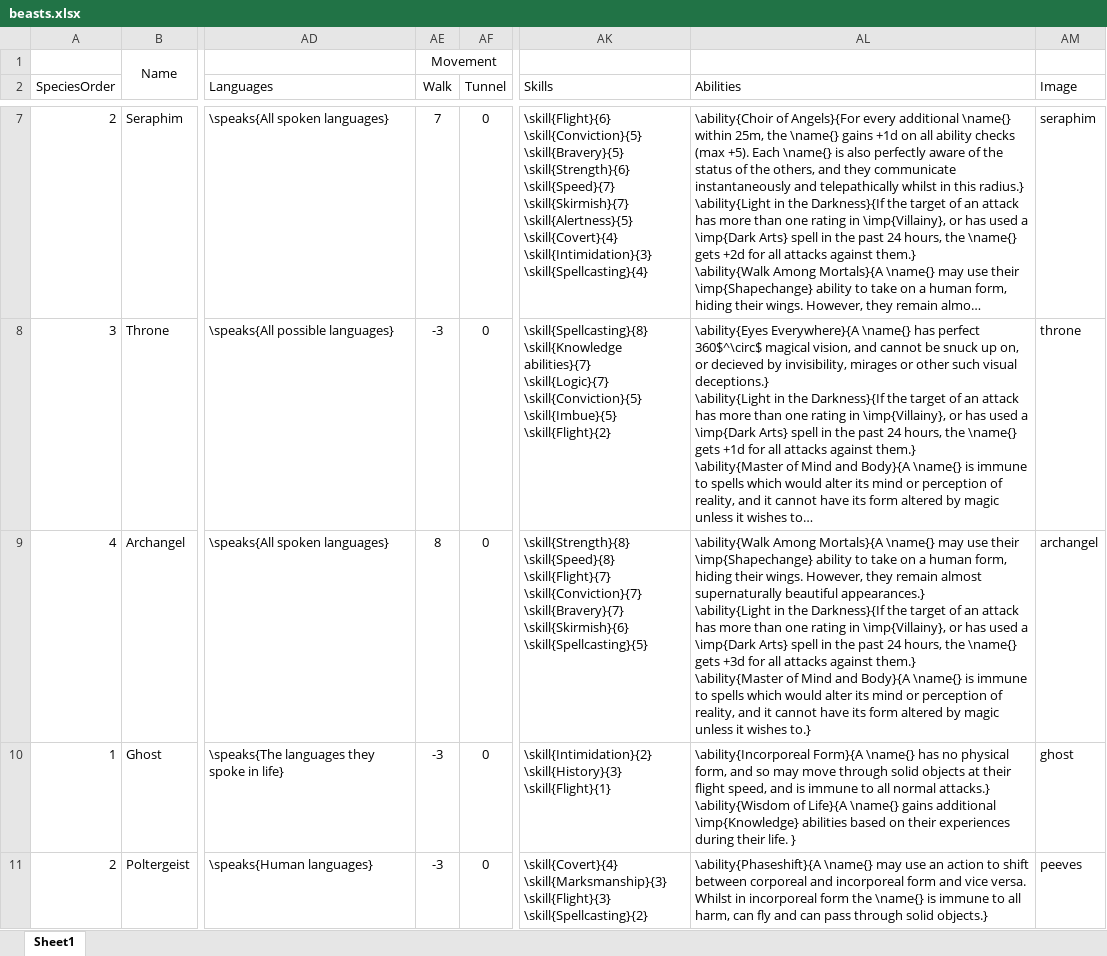
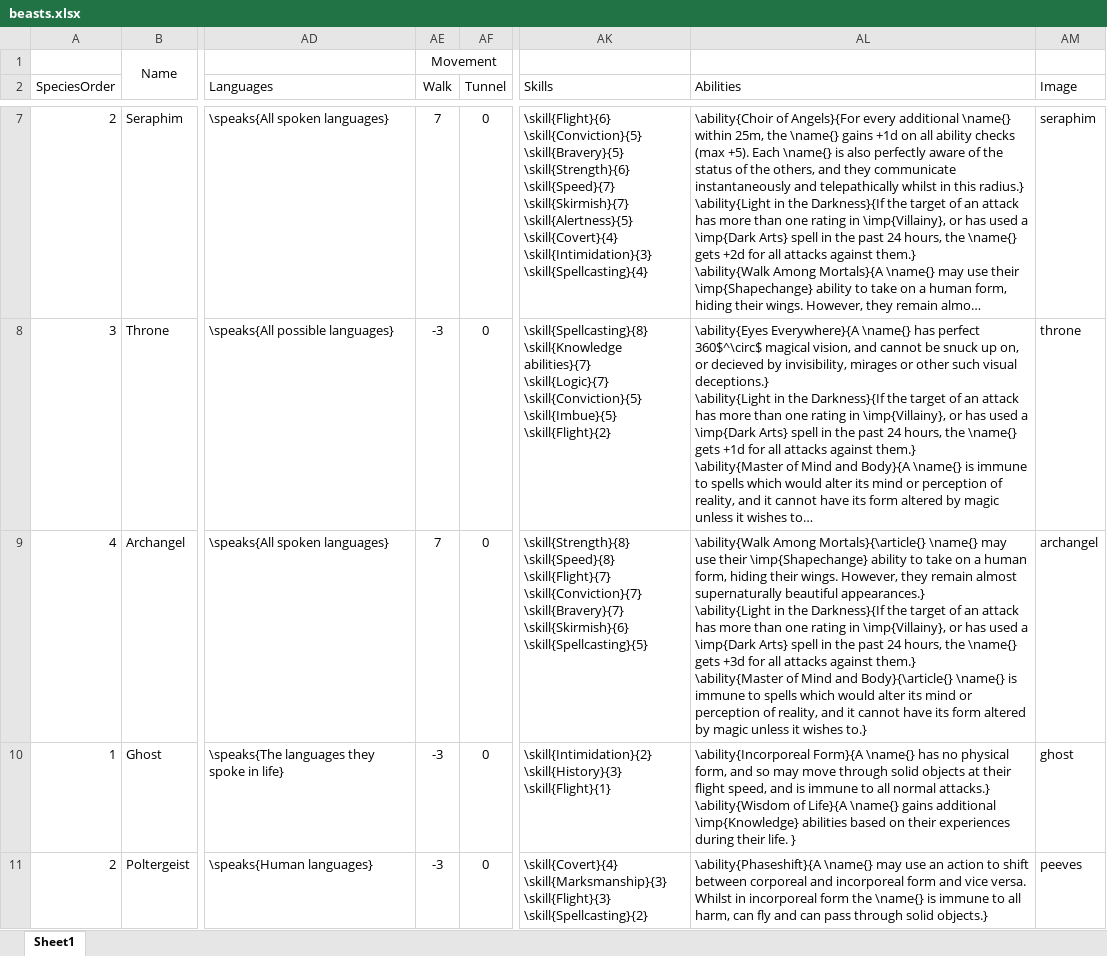
Before and after one commit to DrFraserGovil/HPRPG, an Excel workbook: GameMasterGuide/Data/Beasts/beasts.xlsx, sheet Sheet1, drawn as a sheet; only a part is shown, gaps mark what is left out; long unchanged cells end in …; values as stored, in another font and other column widths than the file's, no borders; charts and pictures not drawn; ↵ is a line break in a cell; the diff covers the shown part only; the diff names each change by its address in the sheet, - before the commit and + after, or states it on an @@ line.

```diff
--- a/GameMasterGuide/Data/Beasts/beasts.xlsx (sheet Sheet1)
+++ b/GameMasterGuide/Data/Beasts/beasts.xlsx (sheet Sheet1)
-AE9 (Walk): 8
+AE9 (Walk): 7
-AL9 (Abilities): \ability{Walk Among Mortals}{A \name{} may use their \imp{Shapechange} ability to take on a human form, hiding their wings. However, they remain almost supernaturally beautiful appearances.} ↵ \ability{Light in the Darkness}{If the target of an attack has more than one rating in \imp{Villainy}, or has used a \imp{Dark Arts} spell in the past 24 hours, the \name{} gets +3d for all attacks against them.} ↵ \ability{Master of Mind and Body}{A \name{} is…
+AL9 (Abilities): \ability{Walk Among Mortals}{\article{} \name{} may use their \imp{Shapechange} ability to take on a human form, hiding their wings. However, they remain almost supernaturally beautiful appearances.} ↵ \ability{Light in the Darkness}{If the target of an attack has more than one rating in \imp{Villainy}, or has used a \imp{Dark Arts} spell in the past 24 hours, the \name{} gets +3d for all attacks against them.} ↵ \ability{Master of Mind and Body}{\article{} \name{} is…
```
Also changed, not shown: 29 edited cells elsewhere in this sheet, CoreRulebook/Data/Archetype/Archetypes.xlsx, CoreRulebook/Data/Feats/Feats.xlsx, 19 other files.
